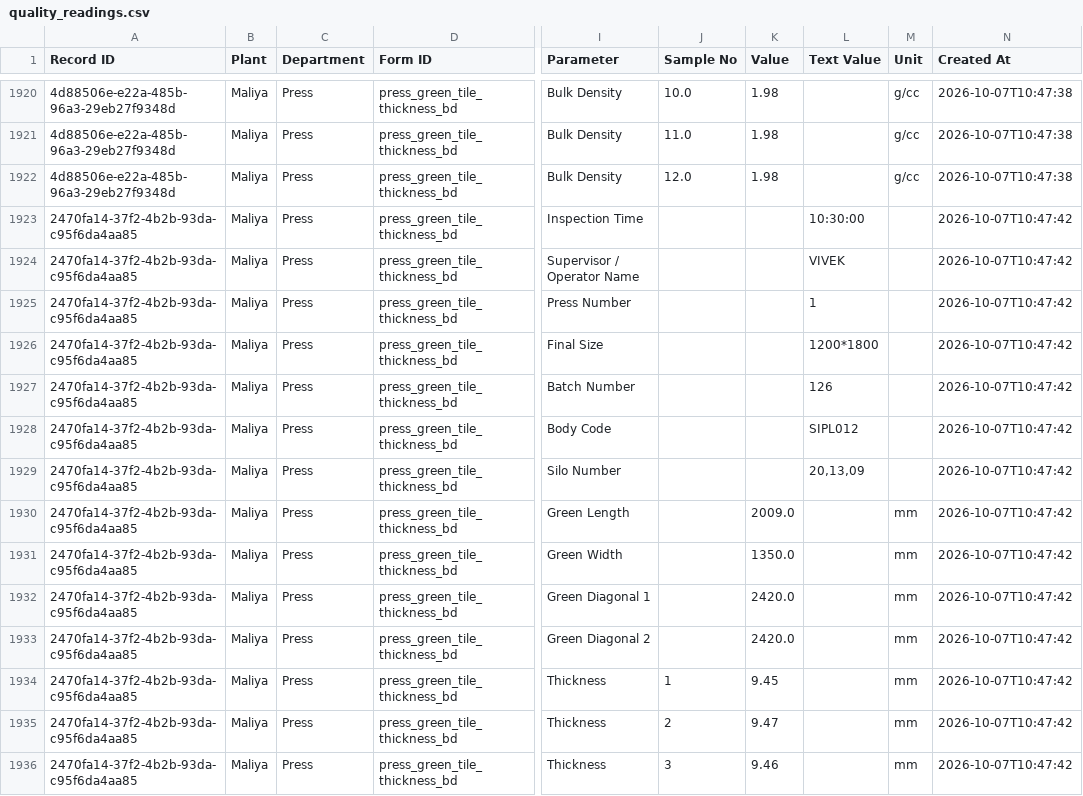
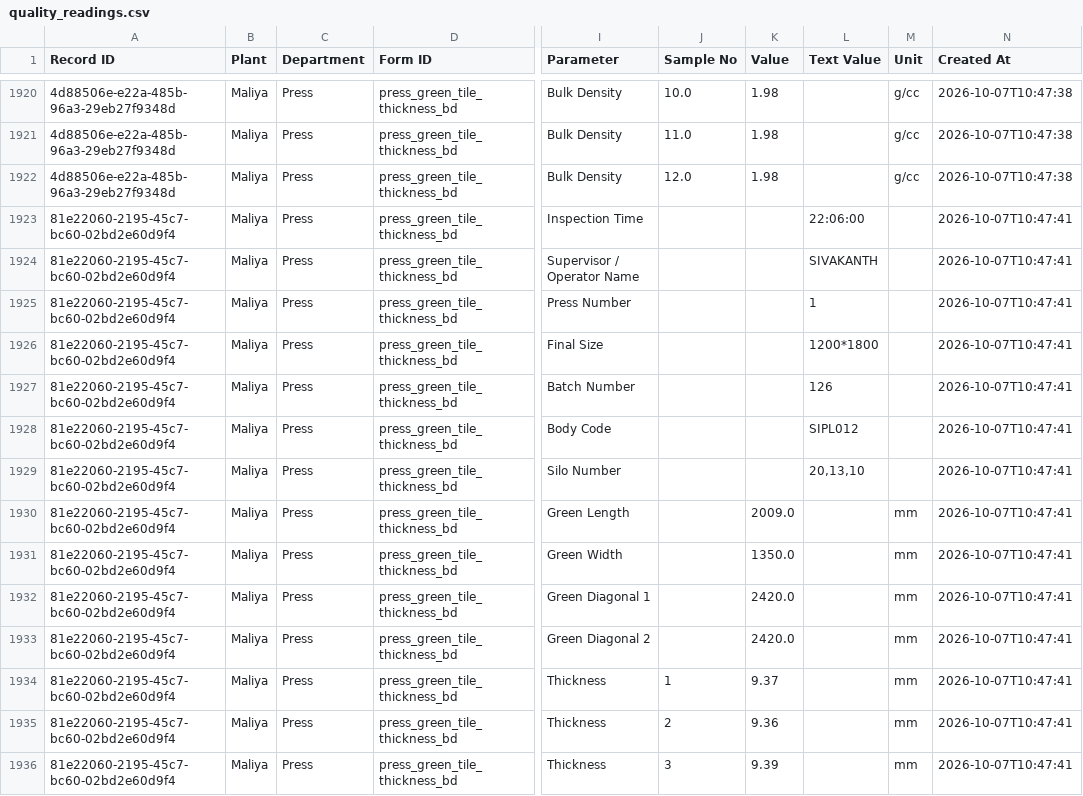
Before and after one commit to data-analyst-simpolo/SPC-Analysis, a CSV file: data/quality_readings.csv, drawn as a sheet; only a part is shown, gaps mark what is left out; the diff covers the shown part only; the diff names each change by its address in the sheet, - before the commit and + after, or states it on an @@ line.

Commit message:
Append SPC inspection

```diff
--- a/data/quality_readings.csv
+++ b/data/quality_readings.csv
-A1923:A1936 (Record ID): 2470fa14-37f2-4b2b-93da-c95f6da4aa85
+A1923:A1936 (Record ID): 81e22060-2195-45c7-bc60-02bd2e60d9f4
-L1923 (Text Value): 10:30:00
+L1923 (Text Value): 22:06:00
-N1923:N1936 (Created At): 2026-10-07T10:47:42
+N1923:N1936 (Created At): 2026-10-07T10:47:41
-L1924 (Text Value): VIVEK
+L1924 (Text Value): SIVAKANTH
-L1929 (Text Value): 20,13,09
+L1929 (Text Value): 20,13,10
-K1934 (Value): 9.45
+K1934 (Value): 9.37
-K1935 (Value): 9.47
+K1935 (Value): 9.36
-K1936 (Value): 9.46
+K1936 (Value): 9.39
```
Also changed, not shown: 54 edited cells elsewhere in this file.
